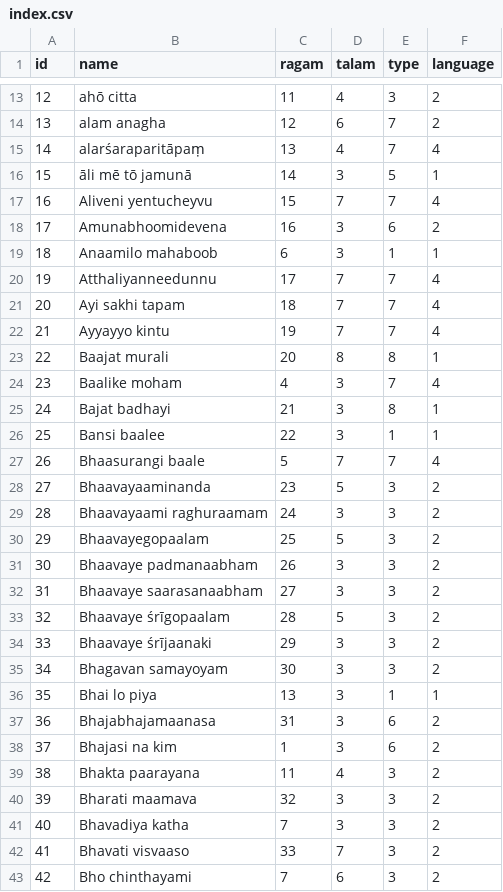
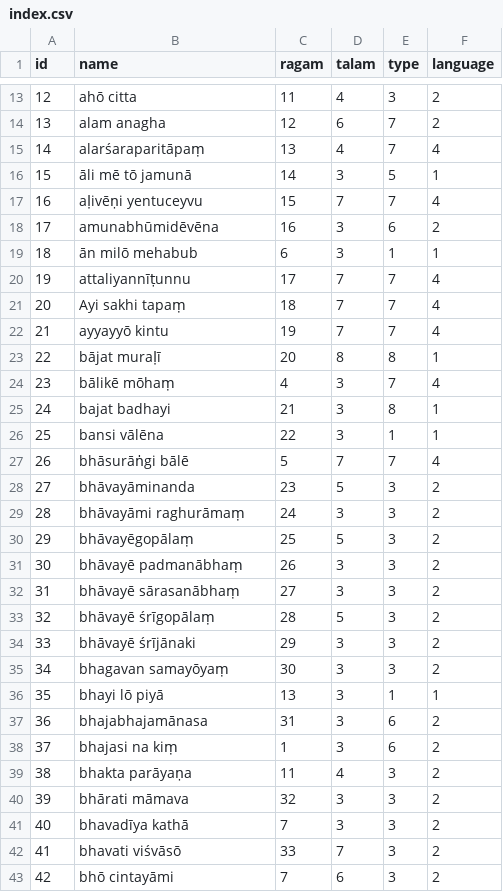
Before and after one commit to masala-man/swati-tirunal-corpus, a CSV file: source/meta/index.csv, drawn as a sheet; only a part is shown, gaps mark what is left out; the diff covers the shown part only.

```diff
--- a/source/meta/index.csv
+++ b/source/meta/index.csv
@@ -16,28 +16,28 @@ id,name,ragam,talam,type,language
 15,āli mē tō jamunā,14,3,5,1
-16,Aliveni yentucheyvu,15,7,7,4
-17,Amunabhoomidevena,16,3,6,2
-18,Anaamilo mahaboob,6,3,1,1
-19,Atthaliyanneedunnu,17,7,7,4
-20,Ayi sakhi tapam,18,7,7,4
-21,Ayyayyo kintu,19,7,7,4
-22,Baajat murali,20,8,8,1
-23,Baalike moham,4,3,7,4
-24,Bajat badhayi,21,3,8,1
-25,Bansi baalee,22,3,1,1
-26,Bhaasurangi baale,5,7,7,4
-27,Bhaavayaaminanda,23,5,3,2
-28,Bhaavayaami raghuraamam,24,3,3,2
-29,Bhaavayegopaalam,25,5,3,2
-30,Bhaavaye padmanaabham,26,3,3,2
-31,Bhaavaye saarasanaabham,27,3,3,2
-32,Bhaavaye śrīgopaalam,28,5,3,2
-33,Bhaavaye śrījaanaki,29,3,3,2
-34,Bhagavan samayoyam,30,3,3,2
-35,Bhai lo piya,13,3,1,1
-36,Bhajabhajamaanasa,31,3,6,2
-37,Bhajasi na kim,1,3,6,2
-38,Bhakta paarayana,11,4,3,2
-39,Bharati maamava,32,3,3,2
-40,Bhavadiya katha,7,3,3,2
-41,Bhavati visvaaso,33,7,3,2
-42,Bho chinthayami,7,6,3,2
+16,aḷivēṇi yentuceyvu,15,7,7,4
+17,amunabhūmidēvēna,16,3,6,2
+18,ān milō mehabub,6,3,1,1
+19,attaliyannīṭunnu,17,7,7,4
+20,Ayi sakhi tapaṃ,18,7,7,4
+21,ayyayyō kintu,19,7,7,4
+22,bājat muraḷī,20,8,8,1
+23,bālikē mōhaṃ,4,3,7,4
+24,bajat badhayi,21,3,8,1
+25,bansi vālēna,22,3,1,1
+26,bhāsurāṅgi bālē,5,7,7,4
+27,bhāvayāminanda,23,5,3,2
+28,bhāvayāmi raghurāmaṃ,24,3,3,2
+29,bhāvayēgopālaṃ,25,5,3,2
+30,bhāvayē padmanābhaṃ,26,3,3,2
+31,bhāvayē sārasanābhaṃ,27,3,3,2
+32,bhāvayē śrīgopālaṃ,28,5,3,2
+33,bhāvayē śrījānaki,29,3,3,2
+34,bhagavan samayōyaṃ,30,3,3,2
+35,bhayi lō piyā,13,3,1,1
+36,bhajabhajamānasa,31,3,6,2
+37,bhajasi na kiṃ,1,3,6,2
+38,bhakta parāyaṇa,11,4,3,2
+39,bhārati māmava,32,3,3,2
+40,bhavadīya kathā,7,3,3,2
+41,bhavati viśvāsō,33,7,3,2
+42,bhō cintayāmi,7,6,3,2
```
Also changed, not shown: 7 edited cells elsewhere in this file, 9 other files.
